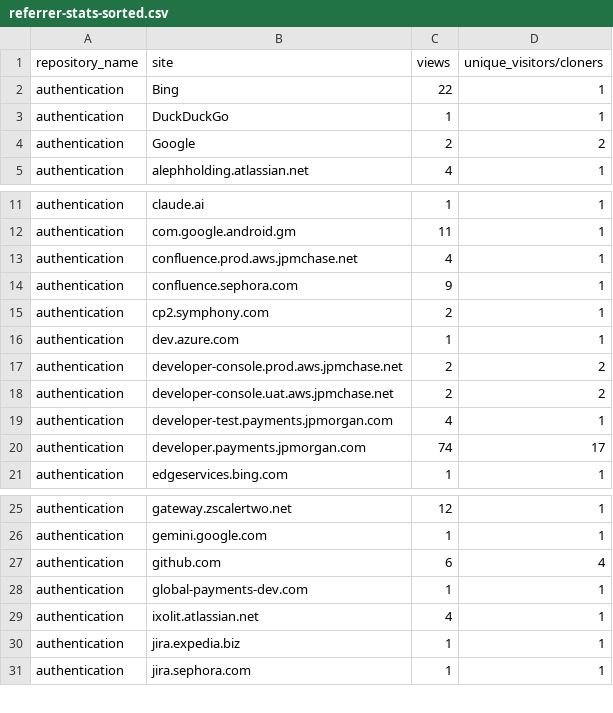
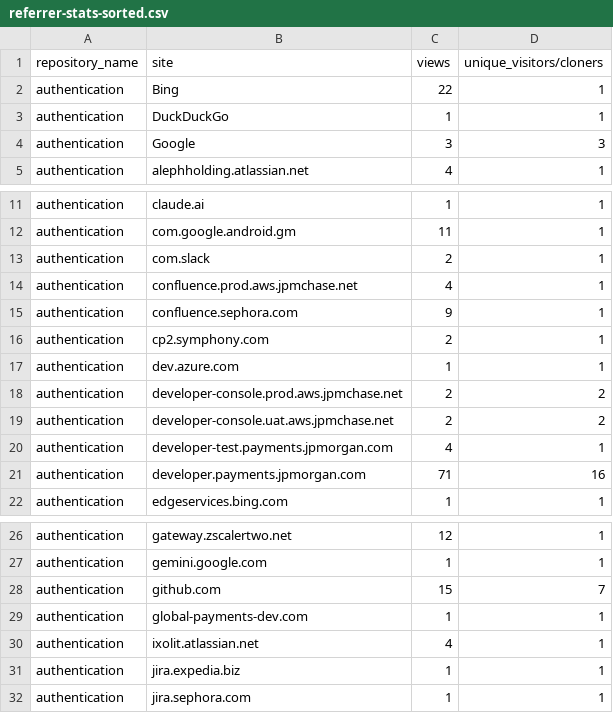
Before and after one commit to 2727-ctrl/authentication, a CSV file: metrics/referrer-stats-sorted.csv, drawn as a sheet; only a part is shown, gaps mark what is left out.

```diff
--- a/metrics/referrer-stats-sorted.csv
+++ b/metrics/referrer-stats-sorted.csv
@@ -3,3 +3,3 @@ authentication,Bing,22,1
 authentication,DuckDuckGo,1,1
-authentication,Google,2,2
+authentication,Google,3,3
 authentication,alephholding.atlassian.net,4,1
@@ -12,2 +12,3 @@ authentication,claude.ai,1,1
 authentication,com.google.android.gm,11,1
+authentication,com.slack,2,1
 authentication,confluence.prod.aws.jpmchase.net,4,1
@@ -19,3 +20,3 @@ authentication,developer-console.uat.aws.jpmchase.net,2,2
 authentication,developer-test.payments.jpmorgan.com,4,1
-authentication,developer.payments.jpmorgan.com,74,17
+authentication,developer.payments.jpmorgan.com,71,16
 authentication,edgeservices.bing.com,1,1
@@ -26,3 +27,3 @@ authentication,gateway.zscalertwo.net,12,1
 authentication,gemini.google.com,1,1
-authentication,github.com,6,4
+authentication,github.com,15,7
 authentication,global-payments-dev.com,1,1
```
Also changed, not shown: metrics/clone-stats-sorted.csv, metrics/clone-stats.csv, 3 other files.
